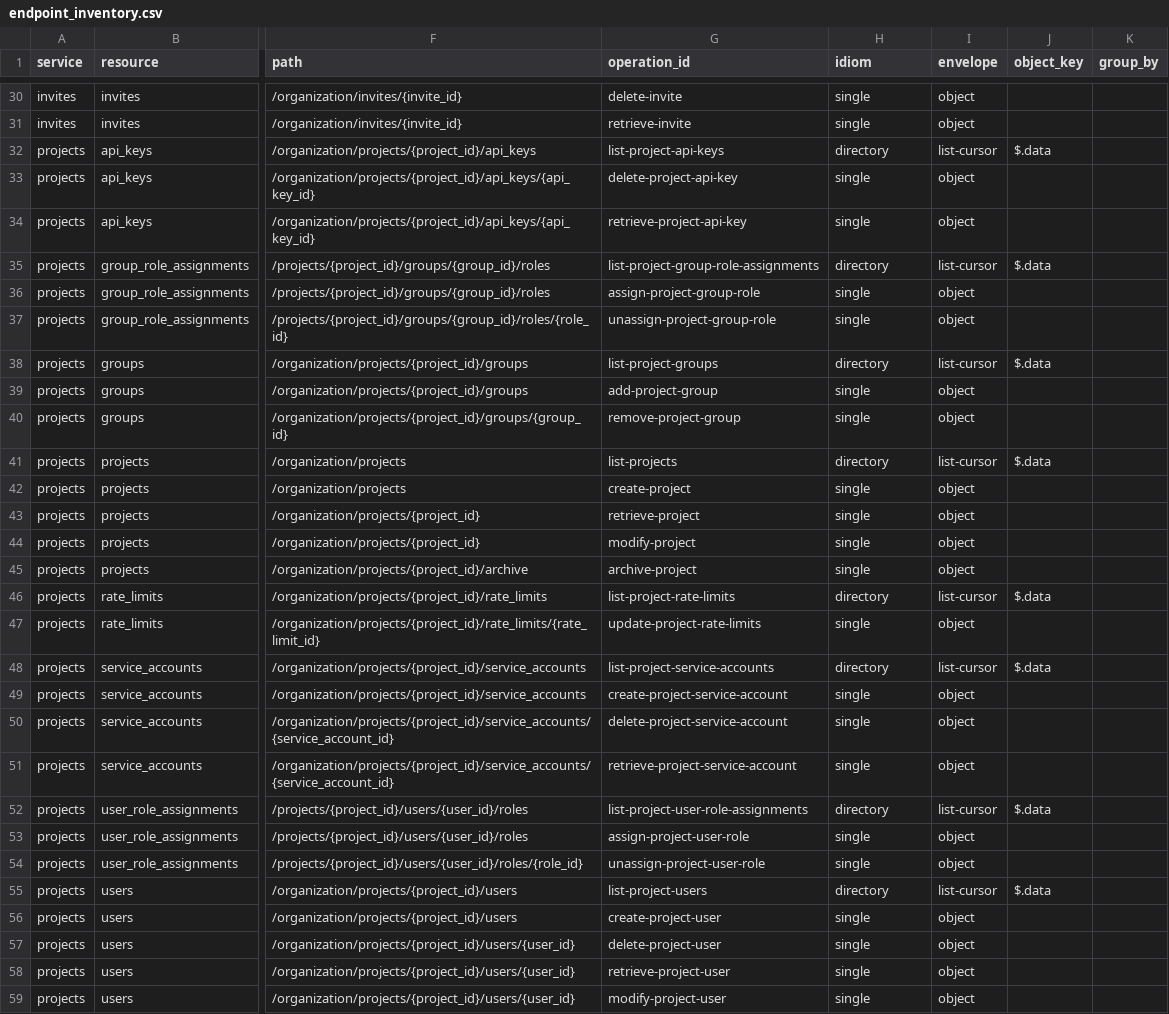
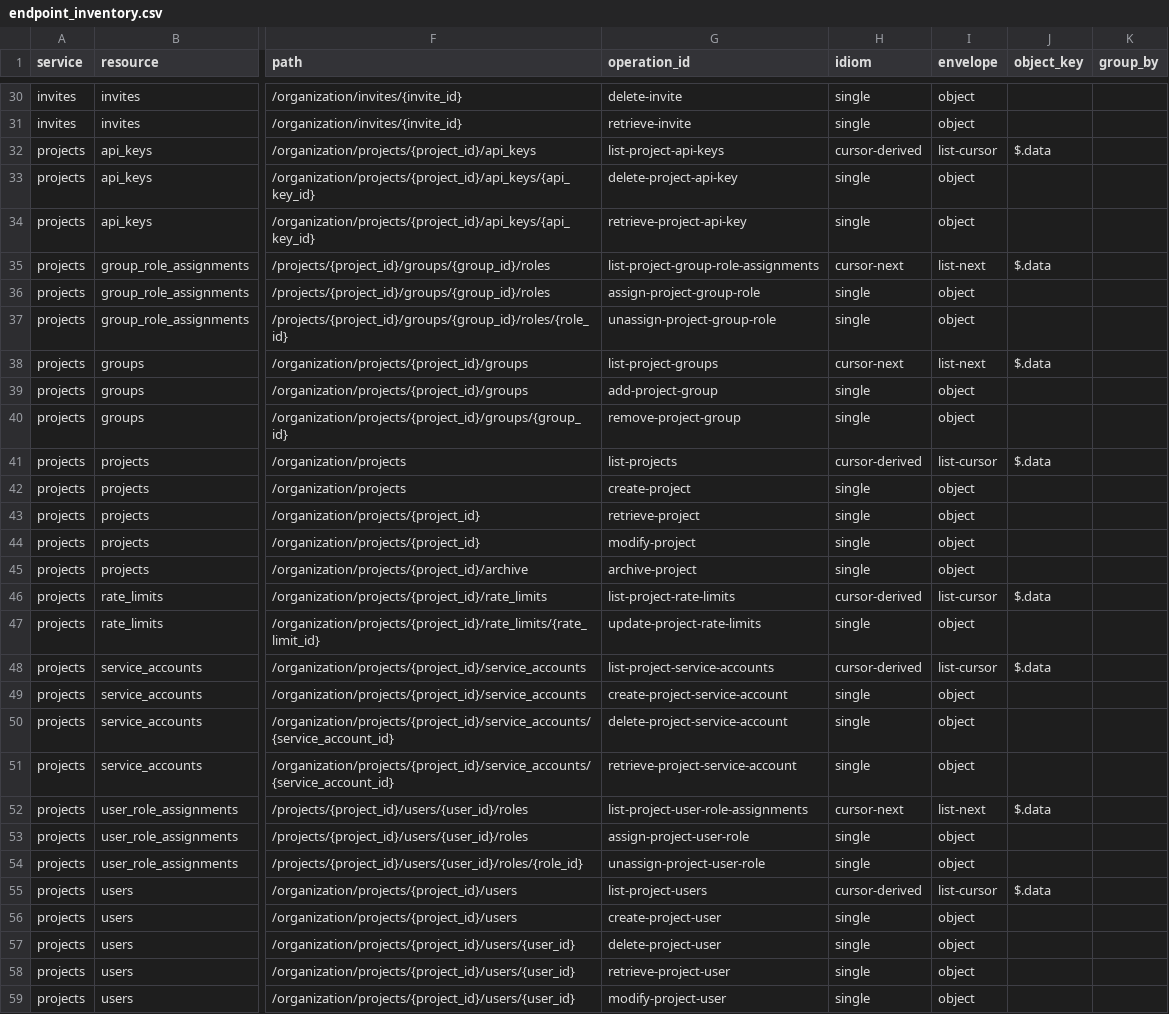
Before and after one commit to stackql-registry/stackql-provider-openai-admin, a CSV file: provider-dev/config/endpoint_inventory.csv, drawn as a sheet; only a part is shown, gaps mark what is left out; the diff covers the shown part only; the diff names each change by its address in the sheet, - before the commit and + after, or states it on an @@ line.

```diff
--- a/provider-dev/config/endpoint_inventory.csv
+++ b/provider-dev/config/endpoint_inventory.csv
-H32 (idiom): directory
+H32 (idiom): cursor-derived
-H35 (idiom): directory
+H35 (idiom): cursor-next
-I35 (envelope): list-cursor
+I35 (envelope): list-next
-H38 (idiom): directory
+H38 (idiom): cursor-next
-I38 (envelope): list-cursor
+I38 (envelope): list-next
-H41 (idiom): directory
+H41 (idiom): cursor-derived
-H46 (idiom): directory
+H46 (idiom): cursor-derived
-H48 (idiom): directory
+H48 (idiom): cursor-derived
-H52 (idiom): directory
+H52 (idiom): cursor-next
-I52 (envelope): list-cursor
+I52 (envelope): list-next
-H55 (idiom): directory
+H55 (idiom): cursor-derived
```
Also changed, not shown: 22 edited cells elsewhere in this file, 30 other files.
